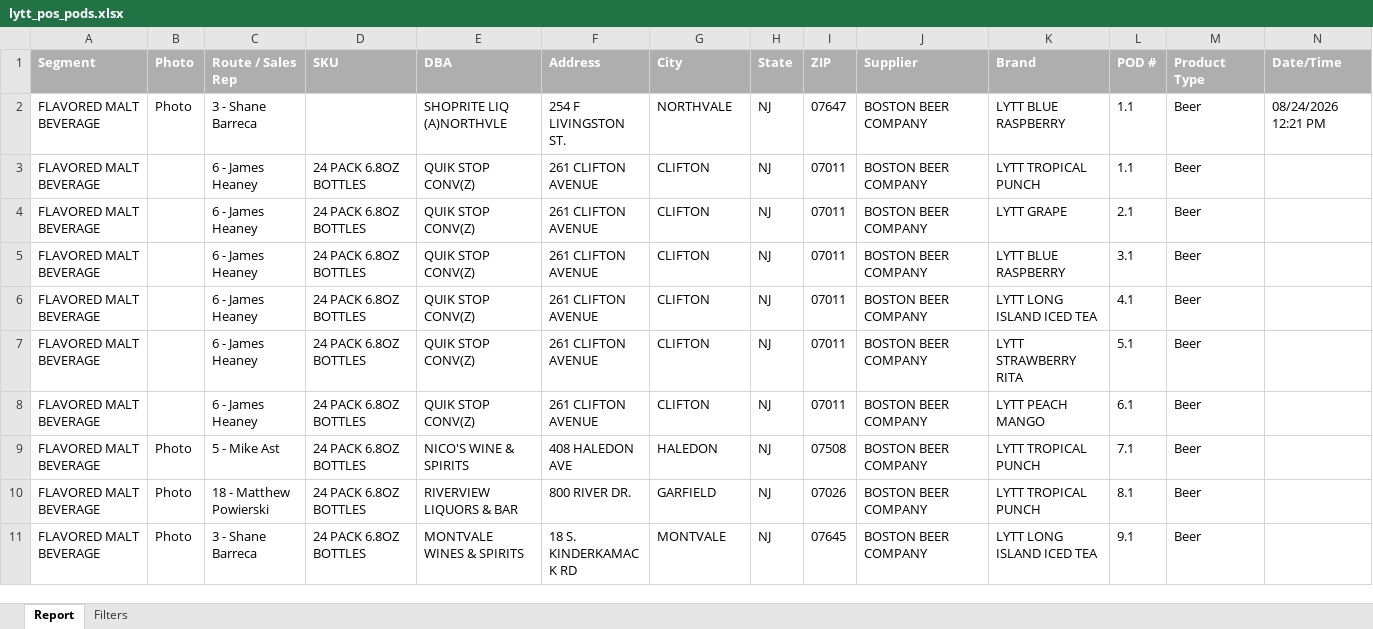
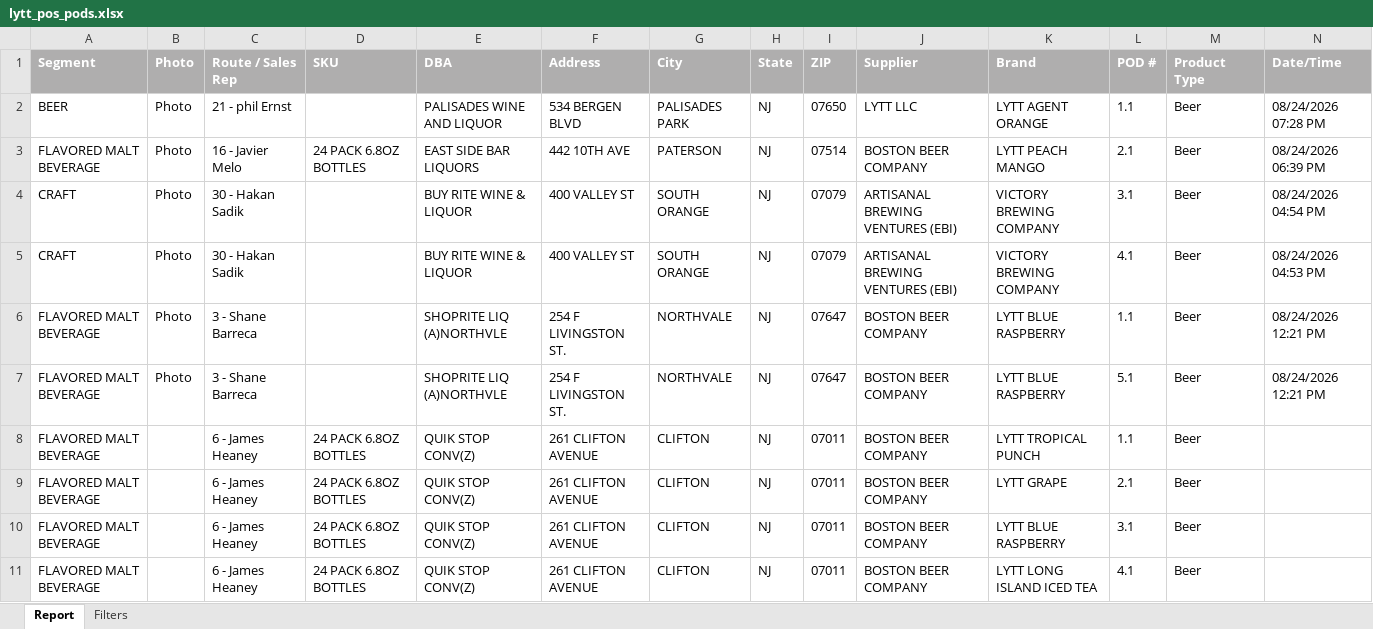
Before and after one commit to gavinsharkey5/Kohler-Dist-Master-Dashboard, an Excel workbook: MPOs/off-prem/lytt_pos_pods.xlsx, sheet Report, drawn as a sheet; only a part is shown; the shorter side is filled out with more unchanged rows; values as stored, in another font and other column widths than the file's, no borders; the diff names each change by its address in the sheet, - before the commit and + after, or states it on an @@ line.

```diff
--- a/MPOs/off-prem/lytt_pos_pods.xlsx (sheet Report)
+++ b/MPOs/off-prem/lytt_pos_pods.xlsx (sheet Report)
+row 2: BEER | Photo | 21 - phil Ernst |  | PALISADES WINE AND LIQUOR | 534 BERGEN BLVD | PALISADES PARK | NJ | 07650 | LYTT LLC | LYTT AGENT ORANGE | 1.1 | Beer | 08/24/2026 07:28 PM
+row 3: FLAVORED MALT BEVERAGE | Photo | 16 - Javier Melo | 24 PACK 6.8OZ BOTTLES | EAST SIDE BAR LIQUORS | 442 10TH AVE | PATERSON | NJ | 07514 | BOSTON BEER COMPANY | LYTT PEACH MANGO | 2.1 | Beer | 08/24/2026 06:39 PM
+row 4: CRAFT | Photo | 30 - Hakan Sadik |  | BUY RITE WINE & LIQUOR | 400 VALLEY ST | SOUTH ORANGE | NJ | 07079 | ARTISANAL BREWING VENTURES (EBI) | VICTORY BREWING COMPANY | 3.1 | Beer | 08/24/2026 04:54 PM
+row 5: CRAFT | Photo | 30 - Hakan Sadik |  | BUY RITE WINE & LIQUOR | 400 VALLEY ST | SOUTH ORANGE | NJ | 07079 | ARTISANAL BREWING VENTURES (EBI) | VICTORY BREWING COMPANY | 4.1 | Beer | 08/24/2026 04:53 PM
+row 7: FLAVORED MALT BEVERAGE | Photo | 3 - Shane Barreca |  | SHOPRITE LIQ (A)NORTHVLE | 254 F LIVINGSTON ST. | NORTHVALE | NJ | 07647 | BOSTON BEER COMPANY | LYTT BLUE RASPBERRY | 5.1 | Beer | 08/24/2026 12:21 PM
```
Also changed, not shown: MPOs/off-prem/lytt_pos_displays.xlsx, MPOs/off-prem/lytt_pos_promos.xlsx, 1 other file.
